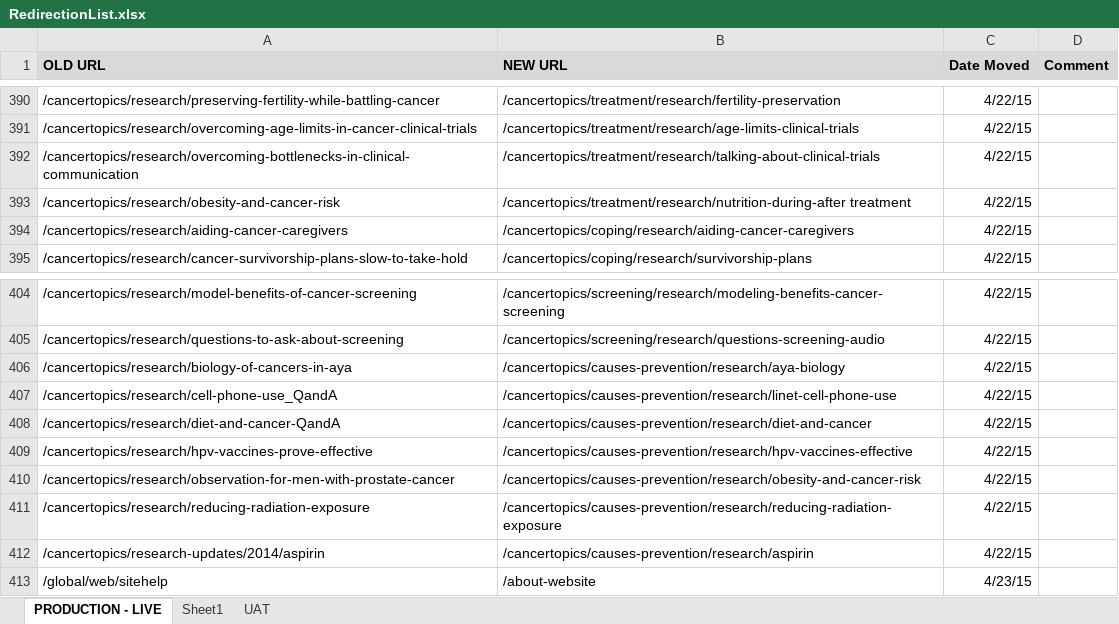
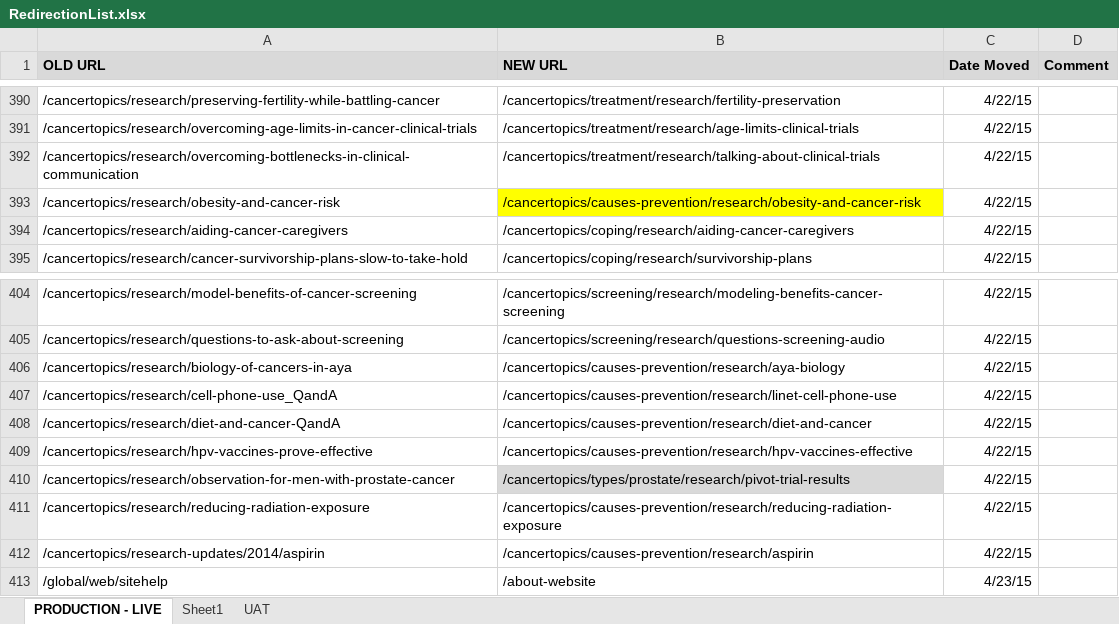
Before and after one commit to NCIOCPL/wcms-content, an Excel workbook: RedirectionList.xlsx, sheet PRODUCTION - LIVE, drawn as a sheet; only a part is shown, gaps mark what is left out; values as stored, in another font and other column widths than the file's, no borders; the diff names each change by its address in the sheet, - before the commit and + after, or states it on an @@ line.

```diff
--- a/RedirectionList.xlsx (sheet PRODUCTION - LIVE)
+++ b/RedirectionList.xlsx (sheet PRODUCTION - LIVE)
-B393 (NEW URL): /cancertopics/treatment/research/nutrition-during-after treatment
+B393 (NEW URL): /cancertopics/causes-prevention/research/obesity-and-cancer-risk
-B393 fill: none
+B393 fill: #FFFF00
-B410 (NEW URL): /cancertopics/causes-prevention/research/obesity-and-cancer-risk
+B410 (NEW URL): /cancertopics/types/prostate/research/pivot-trial-results
-B410 fill: none
+B410 fill: #D9D9D9
```
Also changed, not shown: 1 other file.
